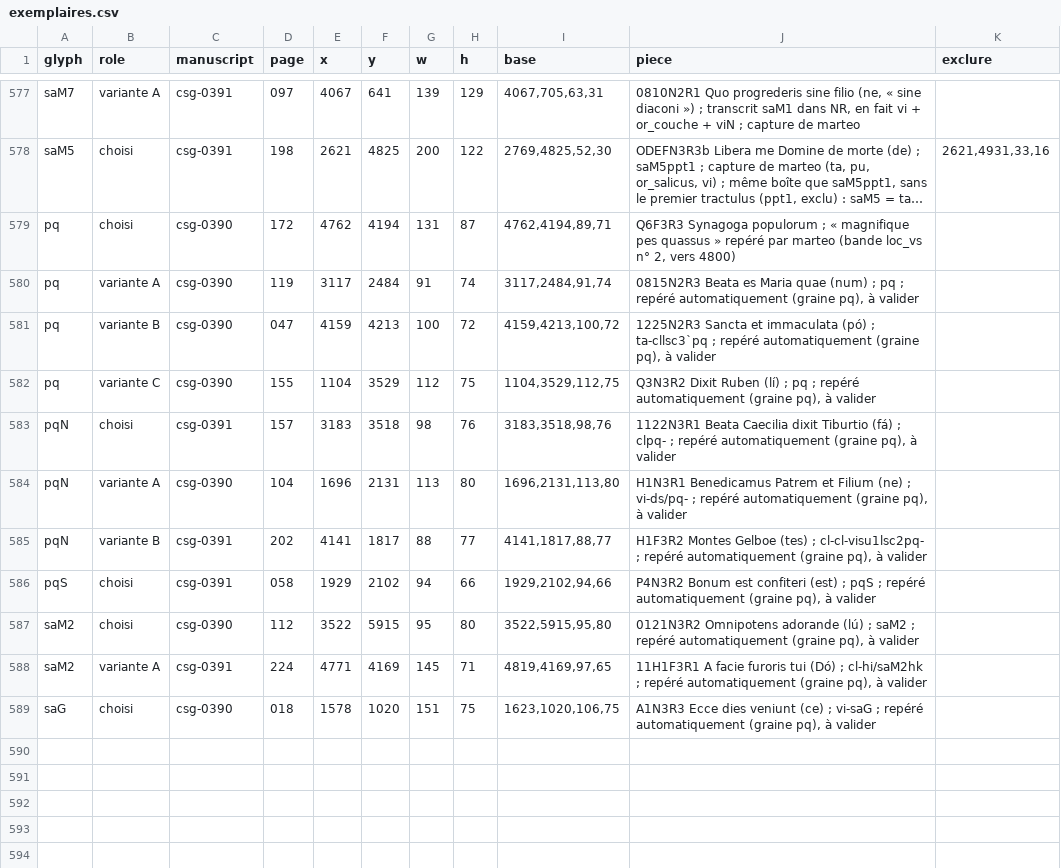
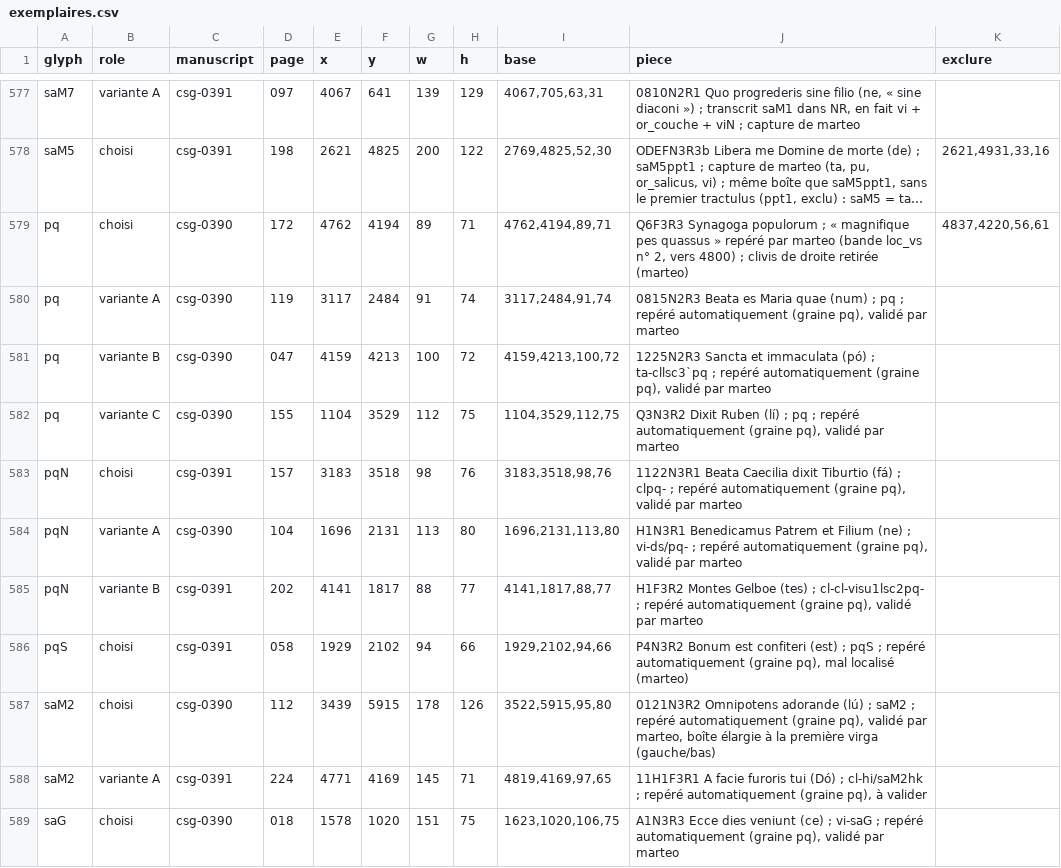
Before and after one commit to Nocturnale-Romanum/tooling, a CSV file: .claude/skills/grehartker/sources/exemplaires.csv, drawn as a sheet; only a part is shown, gaps mark what is left out; long unchanged cells end in …; the diff names each change by its address in the sheet, - before the commit and + after, or states it on an @@ line.

```diff
--- a/.claude/skills/grehartker/sources/exemplaires.csv
+++ b/.claude/skills/grehartker/sources/exemplaires.csv
-G579 (w): 131
+G579 (w): 89
-H579 (h): 87
+H579 (h): 71
-J579 (piece): …vers 4800)
+J579 (piece): …vers 4800) ; clivis de droite retirée (marteo)
-K579 (exclure): (empty)
+K579 (exclure): 4837,4220,56,61
-J580 (piece): …(graine pq), à valider
+J580 (piece): …(graine pq), validé par marteo
-J581 (piece): …(graine pq), à valider
+J581 (piece): …(graine pq), validé par marteo
-J582 (piece): …(graine pq), à valider
+J582 (piece): …(graine pq), validé par marteo
-J583 (piece): …(graine pq), à valider
+J583 (piece): …(graine pq), validé par marteo
-J584 (piece): …(graine pq), à valider
+J584 (piece): …(graine pq), validé par marteo
-J585 (piece): …(graine pq), à valider
+J585 (piece): …(graine pq), validé par marteo
-J586 (piece): …(graine pq), à valider
+J586 (piece): …(graine pq), mal localisé (marteo)
-E587 (x): 3522
+E587 (x): 3439
-G587 (w): 95
+G587 (w): 178
-H587 (h): 80
+H587 (h): 126
-J587 (piece): …(graine pq), à valider
+J587 (piece): …(graine pq), validé par marteo, boîte élargie à la première virga (gauche/bas)
-J589 (piece): …(graine pq), à valider
+J589 (piece): …(graine pq), validé par marteo
```
